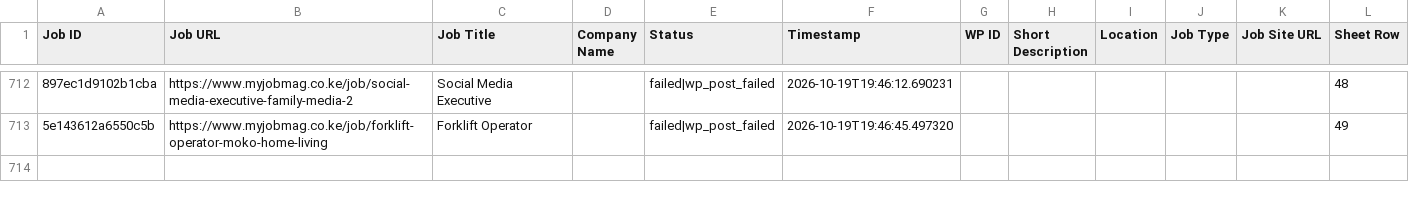
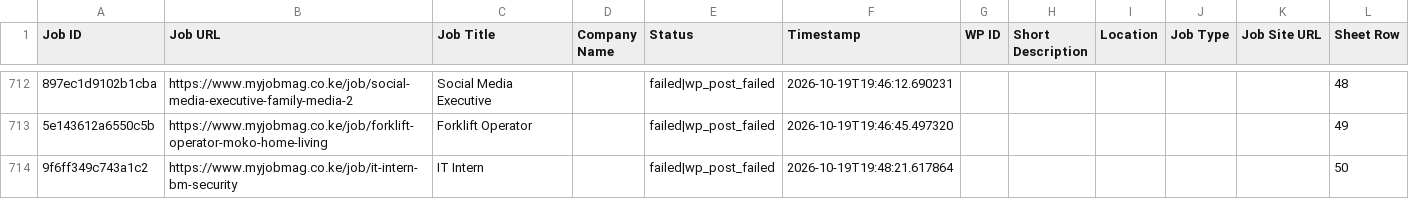
Before and after one commit to projectfetcher/ke, a CSV file: processed_jobs_kenya.csv, drawn as a sheet; only a part is shown, gaps mark what is left out; the diff names each change by its address in the sheet, - before the commit and + after, or states it on an @@ line.

```diff
--- a/processed_jobs_kenya.csv
+++ b/processed_jobs_kenya.csv
+row 714: 9f6ff349c743a1c2 | https://www.myjobmag.co.ke/job/it-intern-bm-security | IT Intern |  | failed|wp_post_failed | 2026-10-19T19:48:21.617864 |  |  |  |  |  | 50
```
